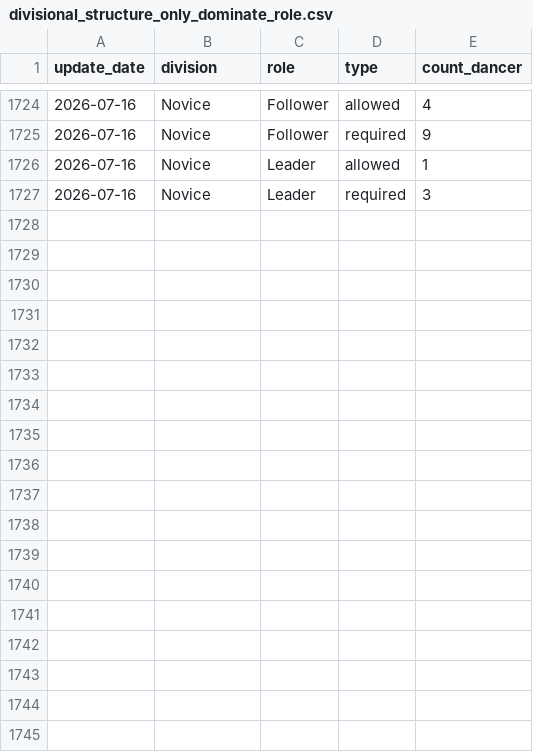
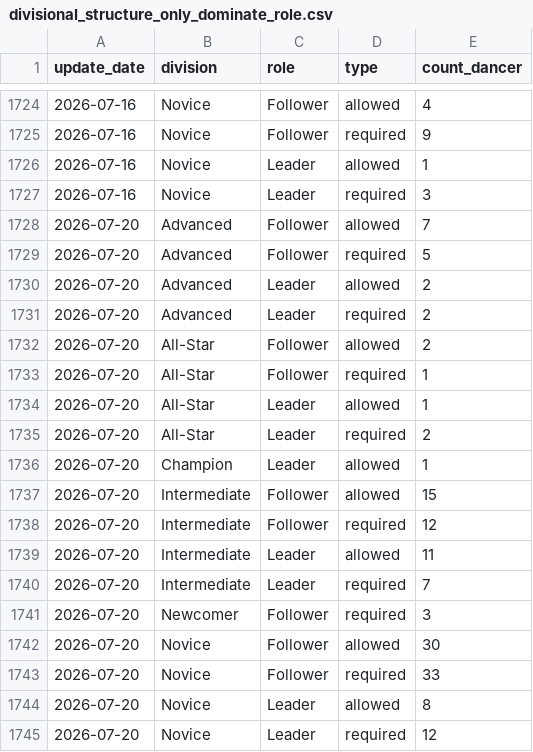
Before and after one commit to zlat1109/wsdc-data-pipeline, a CSV file: data/divisional_structure_only_dominate_role.csv, drawn as a sheet; only a part is shown, gaps mark what is left out; the diff names each change by its address in the sheet, - before the commit and + after, or states it on an @@ line.

```diff
--- a/data/divisional_structure_only_dominate_role.csv
+++ b/data/divisional_structure_only_dominate_role.csv
+row 1728: 2026-07-20 | Advanced | Follower | allowed | 7
+row 1729: 2026-07-20 | Advanced | Follower | required | 5
+row 1730: 2026-07-20 | Advanced | Leader | allowed | 2
+row 1731: 2026-07-20 | Advanced | Leader | required | 2
+row 1732: 2026-07-20 | All-Star | Follower | allowed | 2
+row 1733: 2026-07-20 | All-Star | Follower | required | 1
+row 1734: 2026-07-20 | All-Star | Leader | allowed | 1
+row 1735: 2026-07-20 | All-Star | Leader | required | 2
+row 1736: 2026-07-20 | Champion | Leader | allowed | 1
+row 1737: 2026-07-20 | Intermediate | Follower | allowed | 15
+row 1738: 2026-07-20 | Intermediate | Follower | required | 12
+row 1739: 2026-07-20 | Intermediate | Leader | allowed | 11
+row 1740: 2026-07-20 | Intermediate | Leader | required | 7
+row 1741: 2026-07-20 | Newcomer | Follower | required | 3
+row 1742: 2026-07-20 | Novice | Follower | allowed | 30
+row 1743: 2026-07-20 | Novice | Follower | required | 33
+row 1744: 2026-07-20 | Novice | Leader | allowed | 8
+row 1745: 2026-07-20 | Novice | Leader | required | 12
```
Also changed, not shown: data/changed_dancer_name_info.csv, data/divisional_structure.csv, 12 other files.
